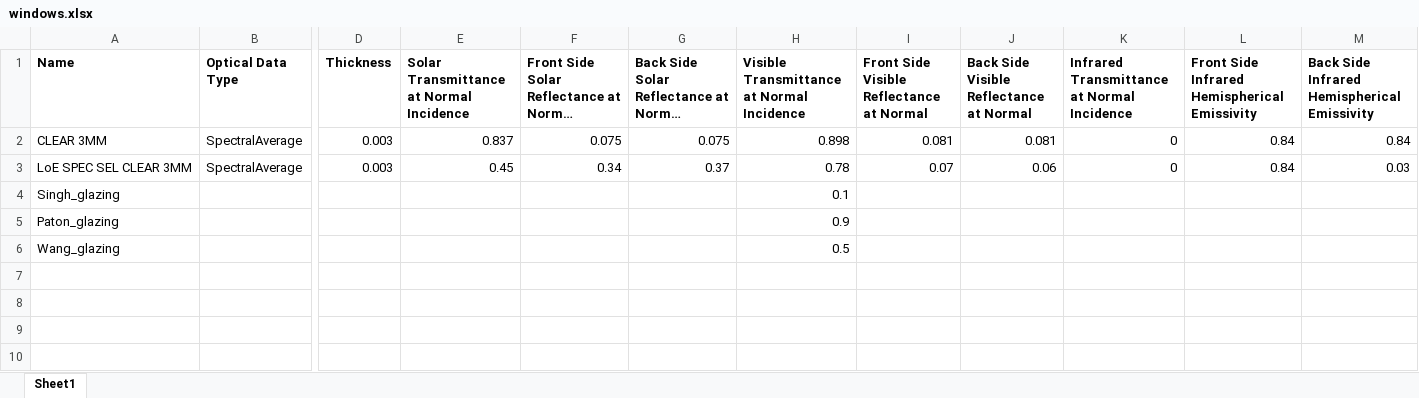
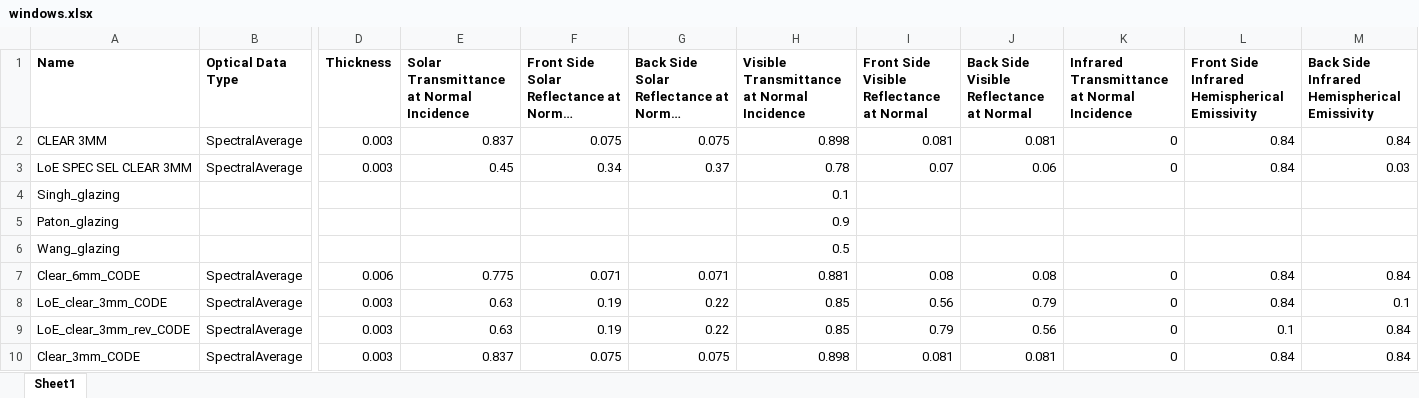
Before and after one commit to enjeeneer/CUBES, an Excel workbook: src/cubes/data/materials/windows.xlsx, sheet Sheet1, drawn as a sheet; only a part is shown, gaps mark what is left out; long unchanged cells end in …; values as stored, in another font and other column widths than the file's, no borders; rows hold the shown columns only; the diff names each change by its address in the sheet, - before the commit and + after, or states it on an @@ line.

```diff
--- a/src/cubes/data/materials/windows.xlsx (sheet Sheet1)
+++ b/src/cubes/data/materials/windows.xlsx (sheet Sheet1)
+row 7: Clear_6mm_CODE | SpectralAverage | 0.006 | 0.775 | 0.071 | 0.071 | 0.881 | 0.08 | 0.08 | 0 | 0.84 | 0.84
+row 8: LoE_clear_3mm_CODE | SpectralAverage | 0.003 | 0.63 | 0.19 | 0.22 | 0.85 | 0.56 | 0.79 | 0 | 0.84 | 0.1
+row 9: LoE_clear_3mm_rev_CODE | SpectralAverage | 0.003 | 0.63 | 0.19 | 0.22 | 0.85 | 0.79 | 0.56 | 0 | 0.1 | 0.84
+row 10: Clear_3mm_CODE | SpectralAverage | 0.003 | 0.837 | 0.075 | 0.075 | 0.898 | 0.081 | 0.081 | 0 | 0.84 | 0.84
```
Also changed, not shown: src/cubes/data/materials/materials.xlsx.
